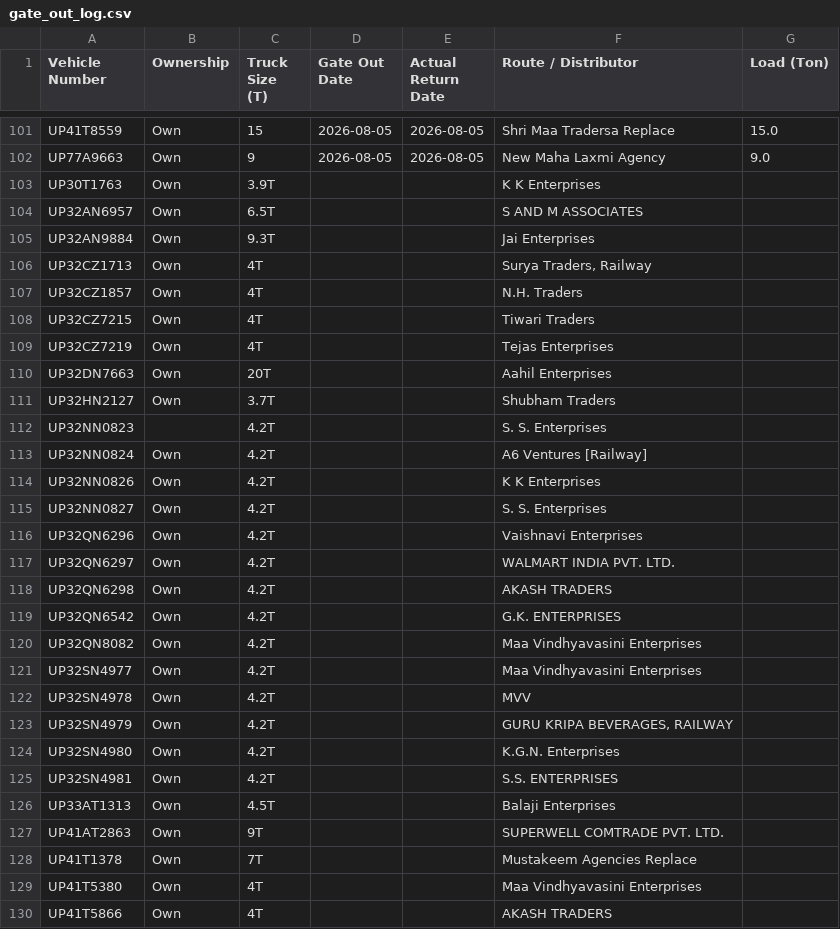
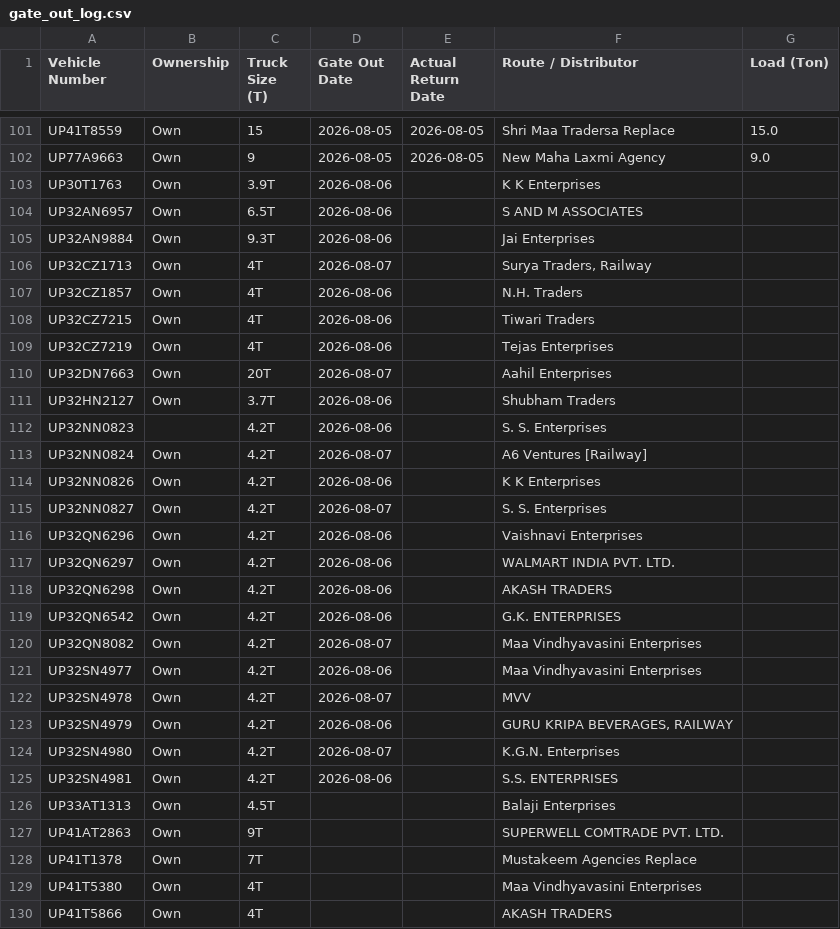
Before and after one commit to DeeAI-byte/TMS, a CSV file: local_data/gate_out_log.csv, drawn as a sheet; only a part is shown, gaps mark what is left out.

Commit message:
Update Vehicle Out log

```diff
--- a/local_data/gate_out_log.csv
+++ b/local_data/gate_out_log.csv
@@ -102,25 +102,25 @@ UP41T8559,Own,15,2026-08-05,2026-08-05,Shri Maa Tradersa Replace,15.0
 UP77A9663,Own,9,2026-08-05,2026-08-05,New Maha Laxmi Agency,9.0
-UP30T1763,Own,3.9T,,,K K Enterprises,
-UP32AN6957,Own,6.5T,,,S AND M ASSOCIATES,
-UP32AN9884,Own,9.3T,,,Jai Enterprises,
-UP32CZ1713,Own,4T,,,"Surya Traders, Railway",
-UP32CZ1857,Own,4T,,,N.H. Traders,
-UP32CZ7215,Own,4T,,,Tiwari Traders,
-UP32CZ7219,Own,4T,,,Tejas Enterprises,
-UP32DN7663,Own,20T,,,Aahil Enterprises,
-UP32HN2127,Own,3.7T,,,Shubham Traders,
-UP32NN0823,,4.2T,,,S. S. Enterprises,
-UP32NN0824,Own,4.2T,,,A6 Ventures [Railway],
-UP32NN0826,Own,4.2T,,,K K Enterprises,
-UP32NN0827,Own,4.2T,,,S. S. Enterprises,
-UP32QN6296,Own,4.2T,,,Vaishnavi Enterprises,
-UP32QN6297,Own,4.2T,,,WALMART INDIA PVT. LTD.,
-UP32QN6298,Own,4.2T,,,AKASH TRADERS,
-UP32QN6542,Own,4.2T,,,G.K. ENTERPRISES,
-UP32QN8082,Own,4.2T,,,Maa Vindhyavasini Enterprises,
-UP32SN4977,Own,4.2T,,,Maa Vindhyavasini Enterprises,
-UP32SN4978,Own,4.2T,,,MVV,
-UP32SN4979,Own,4.2T,,,"GURU KRIPA BEVERAGES, RAILWAY",
-UP32SN4980,Own,4.2T,,,K.G.N. Enterprises,
-UP32SN4981,Own,4.2T,,,S.S. ENTERPRISES,
+UP30T1763,Own,3.9T,2026-08-06,,K K Enterprises,
+UP32AN6957,Own,6.5T,2026-08-06,,S AND M ASSOCIATES,
+UP32AN9884,Own,9.3T,2026-08-06,,Jai Enterprises,
+UP32CZ1713,Own,4T,2026-08-07,,"Surya Traders, Railway",
+UP32CZ1857,Own,4T,2026-08-06,,N.H. Traders,
+UP32CZ7215,Own,4T,2026-08-06,,Tiwari Traders,
+UP32CZ7219,Own,4T,2026-08-06,,Tejas Enterprises,
+UP32DN7663,Own,20T,2026-08-07,,Aahil Enterprises,
+UP32HN2127,Own,3.7T,2026-08-06,,Shubham Traders,
+UP32NN0823,,4.2T,2026-08-06,,S. S. Enterprises,
+UP32NN0824,Own,4.2T,2026-08-07,,A6 Ventures [Railway],
+UP32NN0826,Own,4.2T,2026-08-06,,K K Enterprises,
+UP32NN0827,Own,4.2T,2026-08-07,,S. S. Enterprises,
+UP32QN6296,Own,4.2T,2026-08-06,,Vaishnavi Enterprises,
+UP32QN6297,Own,4.2T,2026-08-06,,WALMART INDIA PVT. LTD.,
+UP32QN6298,Own,4.2T,2026-08-06,,AKASH TRADERS,
+UP32QN6542,Own,4.2T,2026-08-06,,G.K. ENTERPRISES,
+UP32QN8082,Own,4.2T,2026-08-07,,Maa Vindhyavasini Enterprises,
+UP32SN4977,Own,4.2T,2026-08-06,,Maa Vindhyavasini Enterprises,
+UP32SN4978,Own,4.2T,2026-08-07,,MVV,
+UP32SN4979,Own,4.2T,2026-08-06,,"GURU KRIPA BEVERAGES, RAILWAY",
+UP32SN4980,Own,4.2T,2026-08-07,,K.G.N. Enterprises,
+UP32SN4981,Own,4.2T,2026-08-06,,S.S. ENTERPRISES,
 UP33AT1313,Own,4.5T,,,Balaji Enterprises,
```
